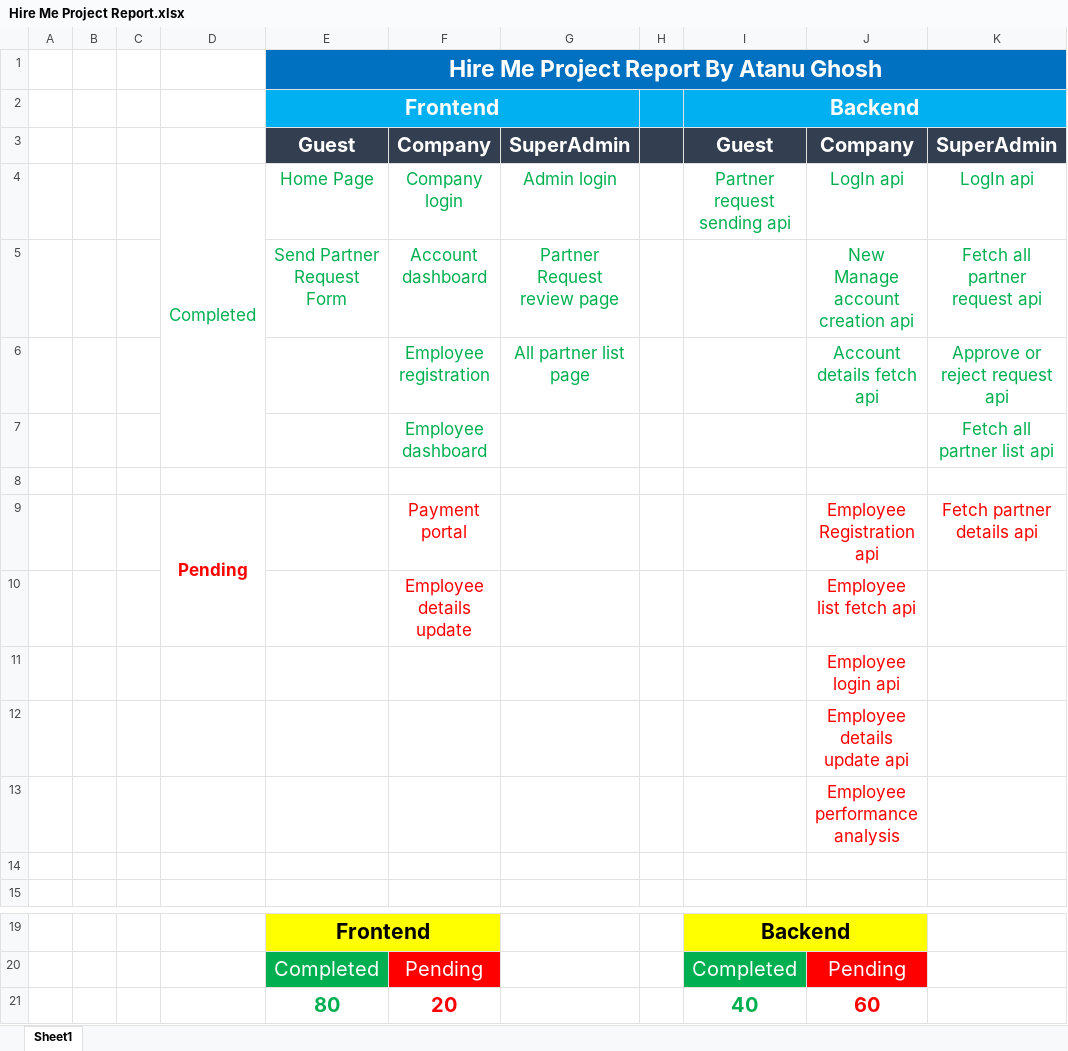
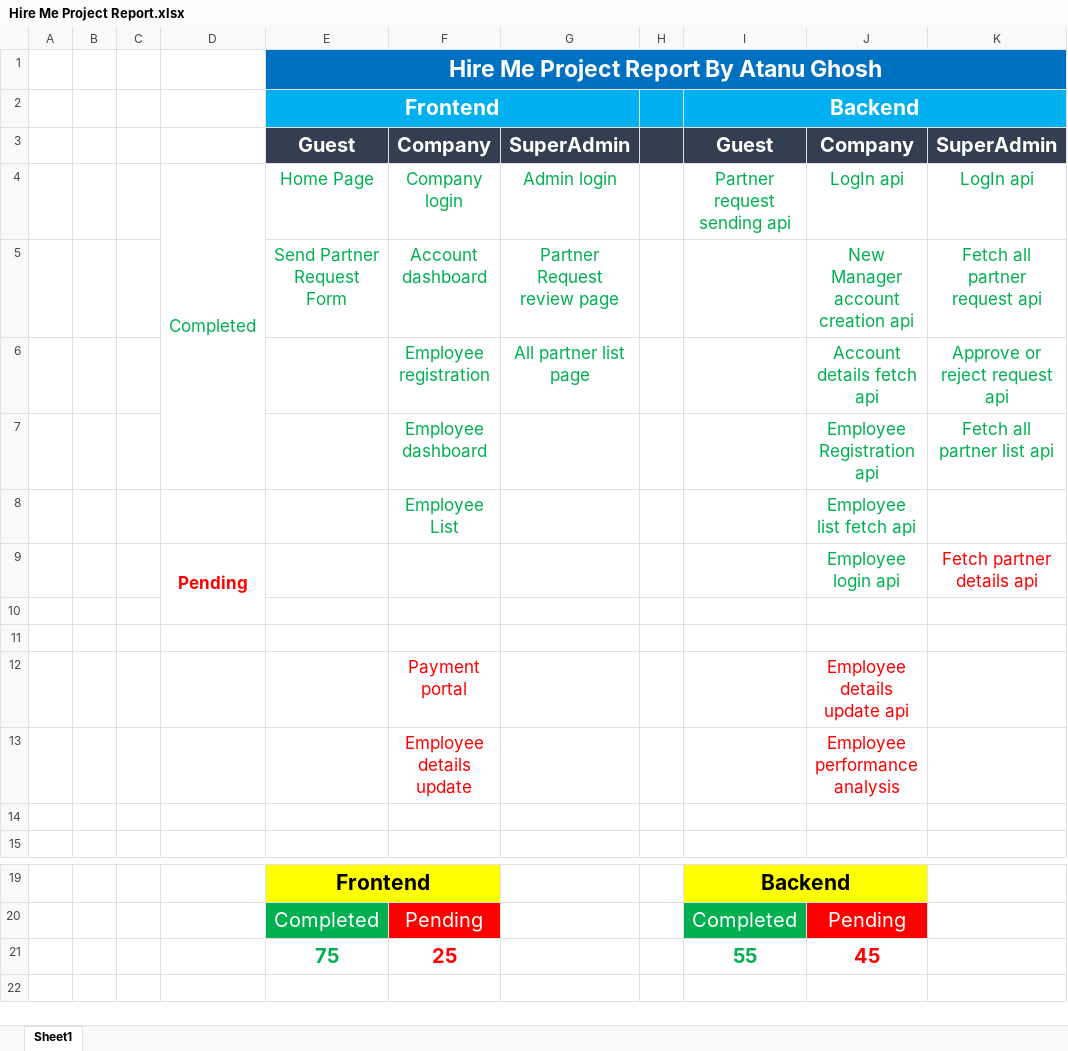
Before and after one commit to yarrowtech/HireMe, an Excel workbook: documentation/Hire Me Project Report.xlsx, sheet Sheet1, drawn as a sheet; only a part is shown, gaps mark what is left out; values as stored, in another font and other column widths than the file's, no borders; charts and pictures not drawn; removed rows and columns are numbered as before the commit, all else as after; the diff names each change by its address in the sheet, - before the commit and + after, or states it on an @@ line.

Commit message:
completed profile view for employees and employee data view for companies

```diff
--- a/documentation/Hire Me Project Report.xlsx (sheet Sheet1)
+++ b/documentation/Hire Me Project Report.xlsx (sheet Sheet1)
-J5: New Manage account creation api
+J5: New Manager account creation api
-J7: (empty)
+J7: Employee Registration api
+row 8:  |  |  |  |  | Employee List |  |  |  | Employee list fetch api
+row 9:  |  |  | Pending |  |  |  |  |  | Employee login api | Fetch partner details api
-row 11:  |  |  | Pending |  | Payment portal |  |  |  | Employee Registration api | Fetch partner details api
+row 11: (empty)
-D9:D10 merged
+row 12:  |  |  |  |  | Payment portal |  |  |  | Employee details update api
-J13: Employee list fetch api
+J13: Employee performance analysis
-row 11:  |  |  |  |  |  |  |  |  | Employee login api
-row 12:  |  |  |  |  |  |  |  |  | Employee details update api
-row 13:  |  |  |  |  |  |  |  |  | Employee performance analysis
-row 21:  |  |  |  | 80 | 20 |  |  | 40 | 60
+row 21:  |  |  |  | 75 | 25 |  |  | 55 | 45
```
Also changed, not shown: charts or pictures, 7 other files.
